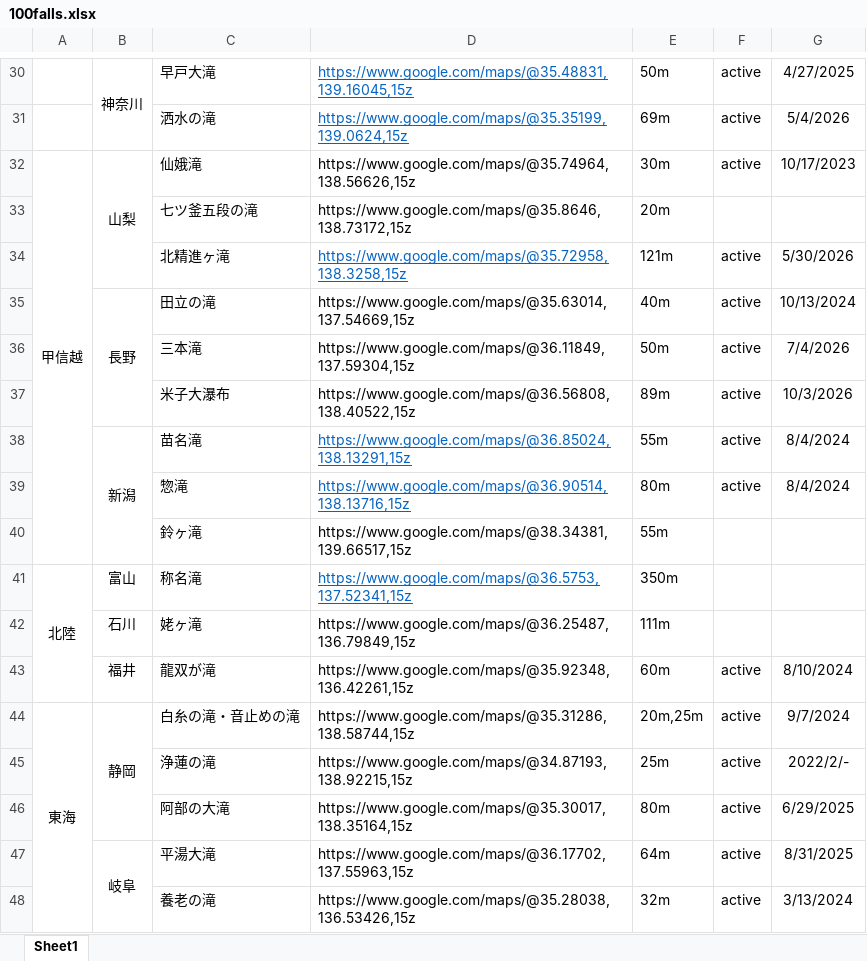
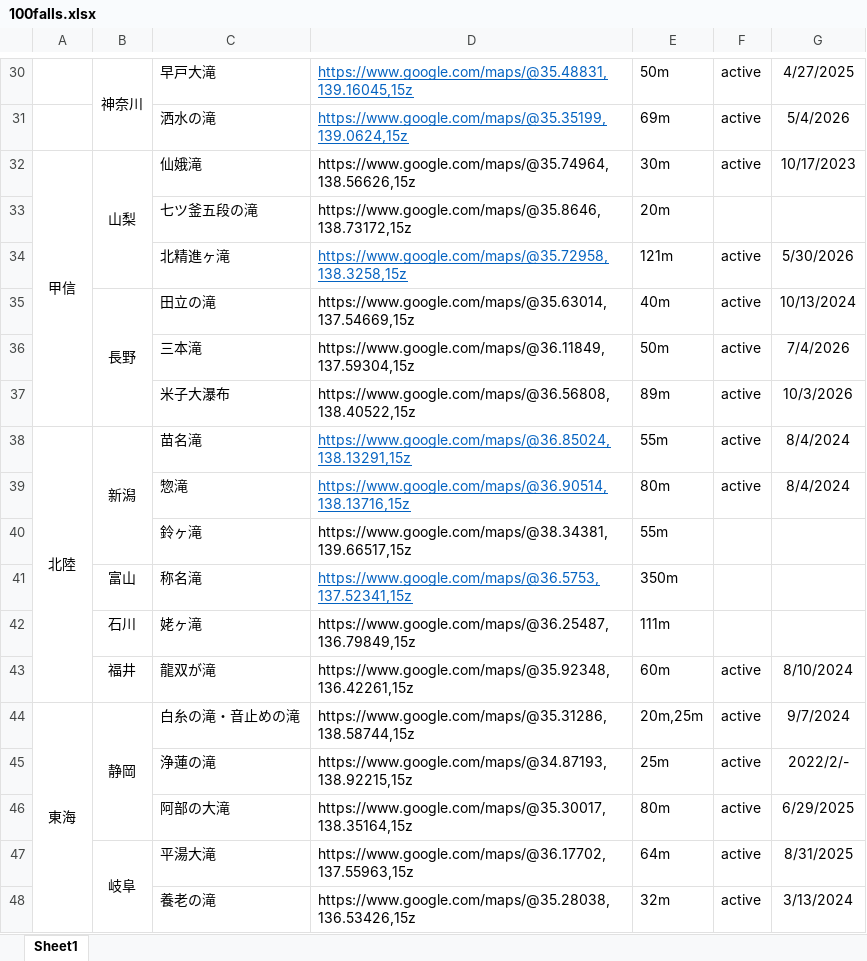
Before and after one commit to ry1240/watfalls, an Excel workbook: 100falls.xlsx, sheet Sheet1, drawn as a sheet; only a part is shown, gaps mark what is left out; values as stored, in another font and other column widths than the file's, no borders; the diff names each change by its address in the sheet, - before the commit and + after, or states it on an @@ line.

```diff
--- a/100falls.xlsx (sheet Sheet1)
+++ b/100falls.xlsx (sheet Sheet1)
-A32: 甲信越
+A32: 甲信
-A32:A40 merged
+A32:A37 merged
-A38: (empty)
+A38: 北陸
+A38:A43 merged
-A41: 北陸
+A41: (empty)
-A41:A43 merged
```
Also changed, not shown: 1 other file.
